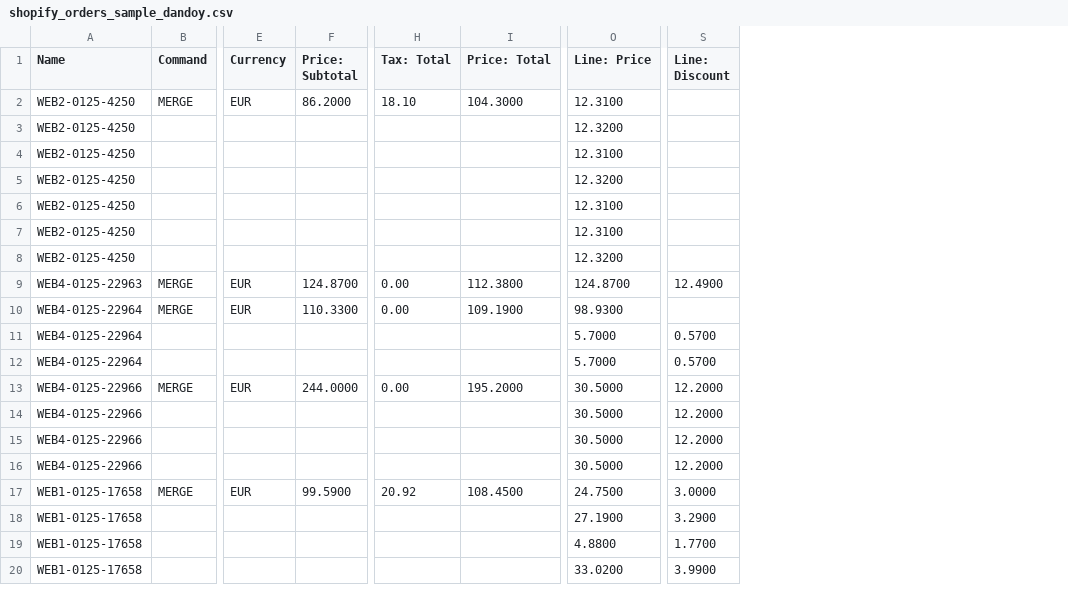
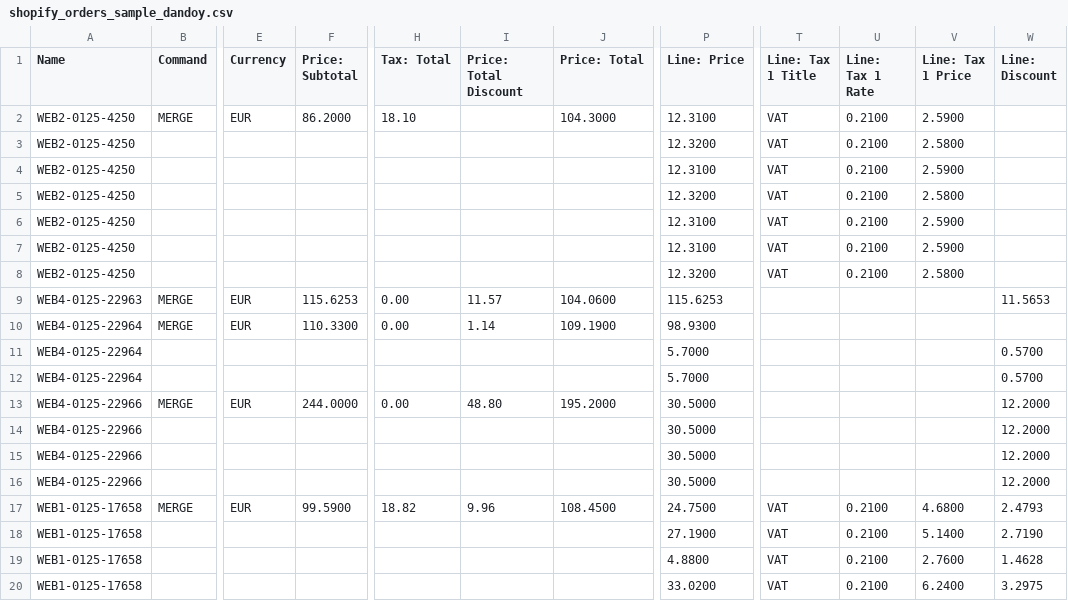
Before and after one commit to Webdigitales/dandoy-migration-2026, a CSV file: 04_SHOPIFY_IMPORTS/shopify_orders_sample_dandoy.csv, drawn as a sheet; only a part is shown, gaps mark what is left out; addresses are those after the commit; the diff names each change by its address in the sheet, - before the commit and + after, or states it on an @@ line.

```diff
--- a/04_SHOPIFY_IMPORTS/shopify_orders_sample_dandoy.csv
+++ b/04_SHOPIFY_IMPORTS/shopify_orders_sample_dandoy.csv
+column I (Price: Total Discount), rows 9-17: 11.57 | 1.14 |  |  | 48.80 |  |  |  | 9.96
+column T (Line: Tax 1 Title), rows 2-20: VAT | VAT | VAT | VAT | VAT | VAT | VAT |  |  |  |  |  |  |  |  | VAT | VAT | VAT | VAT
+column U (Line: Tax 1 Rate), rows 2-20: 0.2100 | 0.2100 | 0.2100 | 0.2100 | 0.2100 | 0.2100 | 0.2100 |  |  |  |  |  |  |  |  | 0.2100 | 0.2100 | 0.2100 | 0.2100
+column V (Line: Tax 1 Price), rows 2-20: 2.5900 | 2.5800 | 2.5900 | 2.5800 | 2.5900 | 2.5900 | 2.5800 |  |  |  |  |  |  |  |  | 4.6800 | 5.1400 | 2.7600 | 6.2400
-F9 (Price: Subtotal): 124.8700
+F9 (Price: Subtotal): 115.6253
-J9 (Price: Total): 112.3800
+J9 (Price: Total): 104.0600
-P9 (Line: Price): 124.8700
+P9 (Line: Price): 115.6253
-W9 (Line: Discount): 12.4900
+W9 (Line: Discount): 11.5653
-H17 (Tax: Total): 20.92
+H17 (Tax: Total): 18.82
-W17 (Line: Discount): 3.0000
+W17 (Line: Discount): 2.4793
-W18 (Line: Discount): 3.2900
+W18 (Line: Discount): 2.7190
-W19 (Line: Discount): 1.7700
+W19 (Line: Discount): 1.4628
-W20 (Line: Discount): 3.9900
+W20 (Line: Discount): 3.2975
```
Also changed, not shown: 04_SHOPIFY_IMPORTS/shopify_orders_sample_butterfly.csv, 1 other file.
